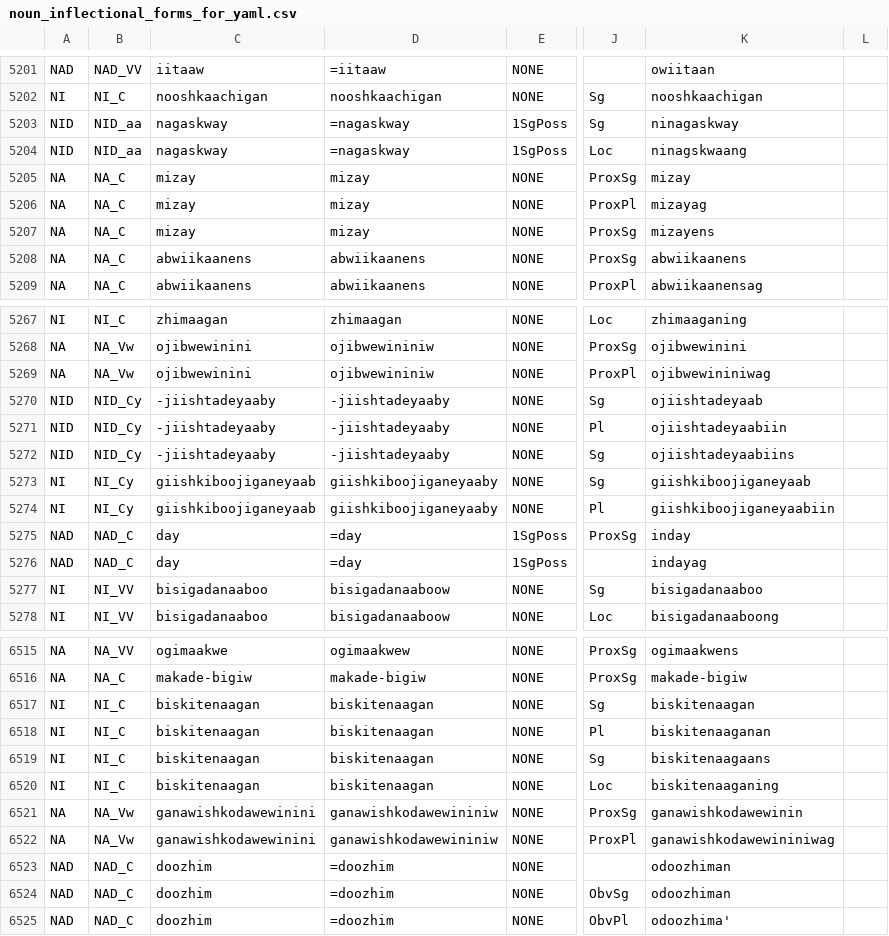
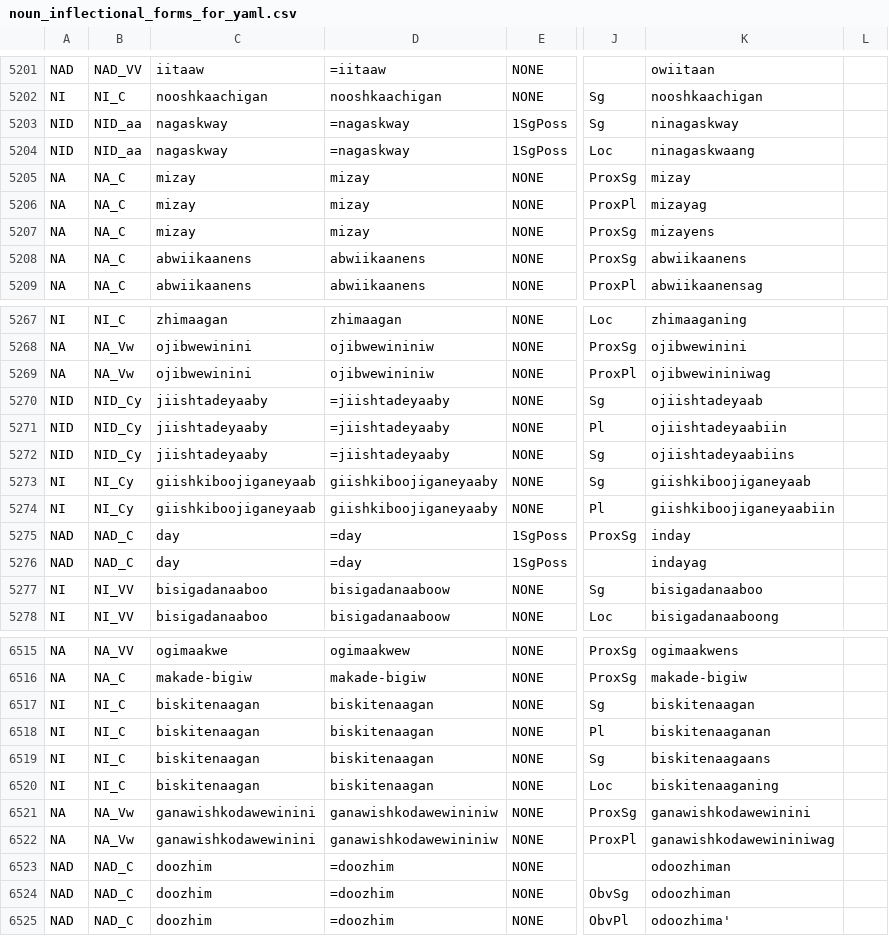
Before and after one commit to ELF-Lab/OjibweLexicon, a CSV file: OPD/for_yaml/nouns/noun_inflectional_forms_for_yaml.csv, drawn as a sheet; only a part is shown, gaps mark what is left out; the diff covers the shown part only; the diff names each change by its address in the sheet, - before the commit and + after, or states it on an @@ line.

```diff
--- a/OPD/for_yaml/nouns/noun_inflectional_forms_for_yaml.csv
+++ b/OPD/for_yaml/nouns/noun_inflectional_forms_for_yaml.csv
-K5204: ninagskwaang
+K5204: ninagaskwaang
-C5270:C5272: -jiishtadeyaaby
+C5270:C5272: jiishtadeyaaby
-D5270:D5272: -jiishtadeyaaby
+D5270:D5272: =jiishtadeyaaby
-K6521: ganawishkodawewinin
+K6521: ganawishkodawewinini
```
Also changed, not shown: 36 edited cells elsewhere in this file, OPD/NOUNS.csv.
